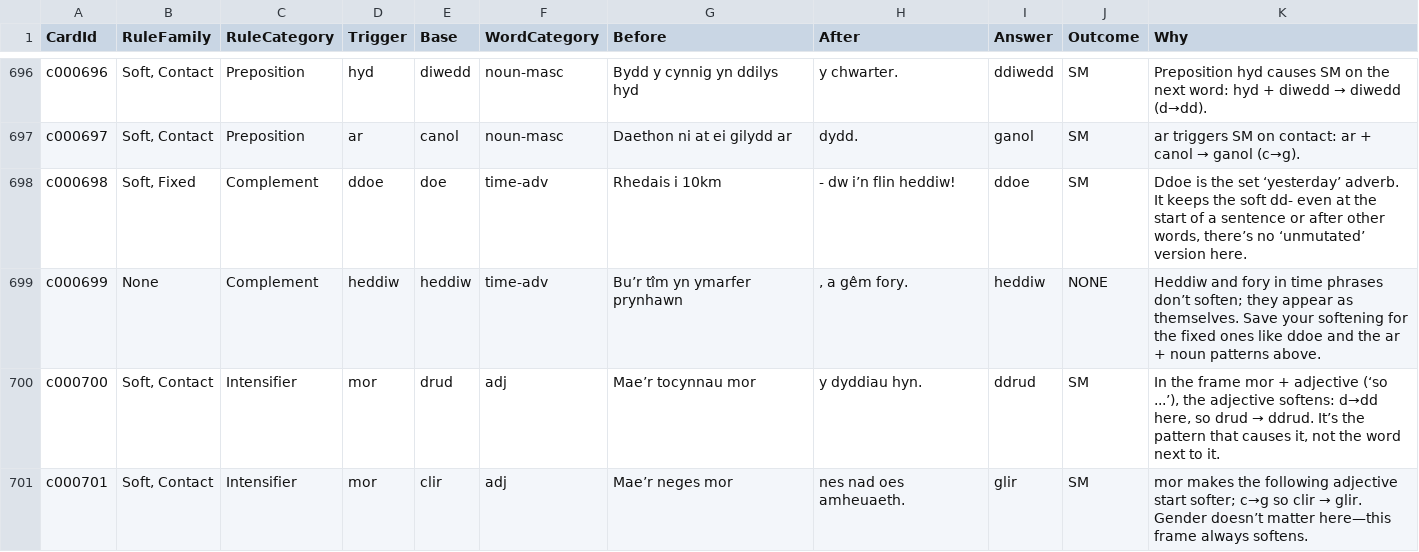
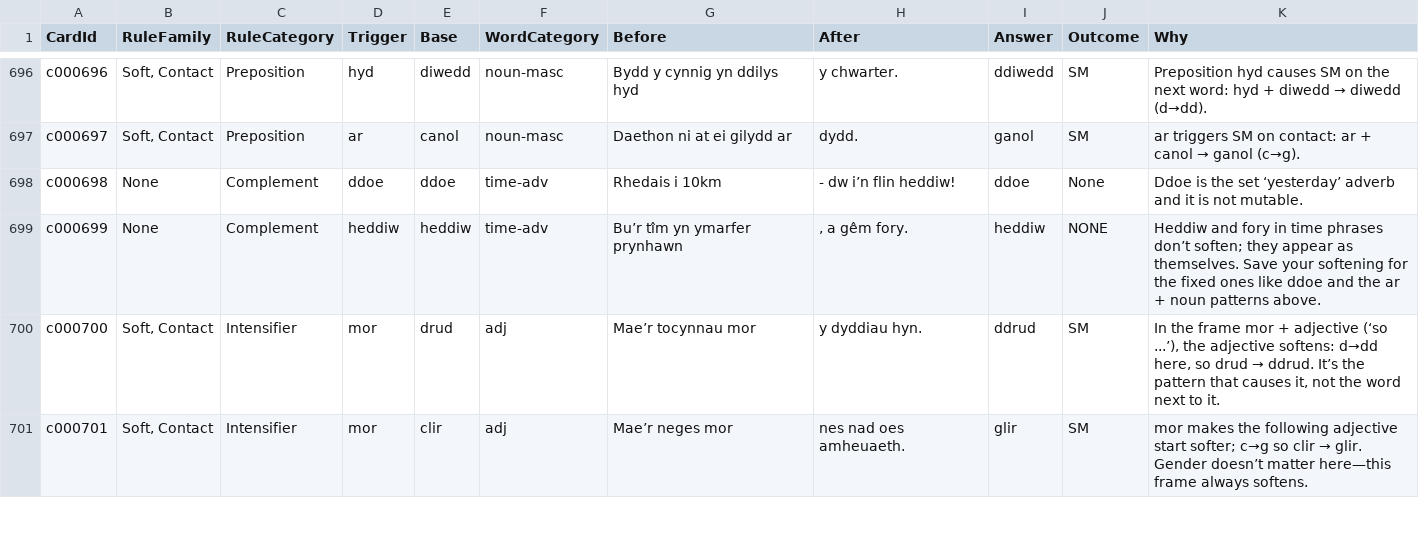
Before and after one commit to katyjohannab/welsh-mutation-trainer, a CSV file: data/cards.csv, drawn as a sheet; only a part is shown, gaps mark what is left out.

Commit message:
Update cards.csv

```diff
--- a/data/cards.csv
+++ b/data/cards.csv
@@ -697,3 +697,3 @@ c000696,"Soft, Contact",Preposition,hyd,diwedd,noun-masc,Bydd y cynnig yn ddilys
 c000697,"Soft, Contact",Preposition,ar,canol,noun-masc,Daethon ni at ei gilydd ar,dydd.,ganol,SM,ar triggers SM on contact: ar + canol → ganol (c→g).
-c000698,"Soft, Fixed",Complement,ddoe,doe,time-adv,Rhedais i 10km,- dw i’n flin heddiw!,ddoe,SM,"Ddoe is the set ‘yesterday’ adverb. It keeps the soft dd- even at the start of a sentence or after other words, there’s no ‘unmutated’ version here."
+c000698,"None",Complement,ddoe,ddoe,time-adv,Rhedais i 10km,- dw i’n flin heddiw!,ddoe,None,"Ddoe is the set ‘yesterday’ adverb and it is not mutable."
 c000699,None,Complement,heddiw,heddiw,time-adv,Bu’r tîm yn ymarfer prynhawn," , a gêm fory.",heddiw,NONE,Heddiw and fory in time phrases don’t soften; they appear as themselves. Save your softening for the fixed ones like ddoe and the ar + noun patterns above.
```
